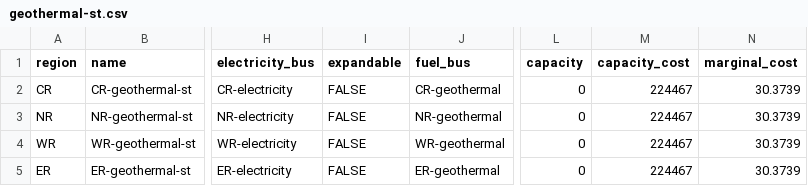
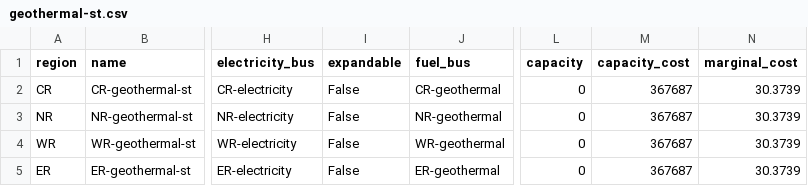
Before and after one commit to rl-institut/Uganda_oemof, a CSV file: examples/status_quo_regions/preprocessed/data/elements/geothermal-st.csv, drawn as a sheet; only a part is shown, gaps mark what is left out; the diff names each change by its address in the sheet, - before the commit and + after, or states it on an @@ line.

```diff
--- a/examples/status_quo_regions/preprocessed/data/elements/geothermal-st.csv
+++ b/examples/status_quo_regions/preprocessed/data/elements/geothermal-st.csv
-I2:I5 (expandable): FALSE
+I2:I5 (expandable): False
-M2:M5 (capacity_cost): 224467
+M2:M5 (capacity_cost): 367687
```
Also changed, not shown: examples/status_quo_regions/preprocessed/data/elements/biomass-st.csv, examples/status_quo_regions/preprocessed/data/elements/fuel-oil-st.csv, 3 other files.
